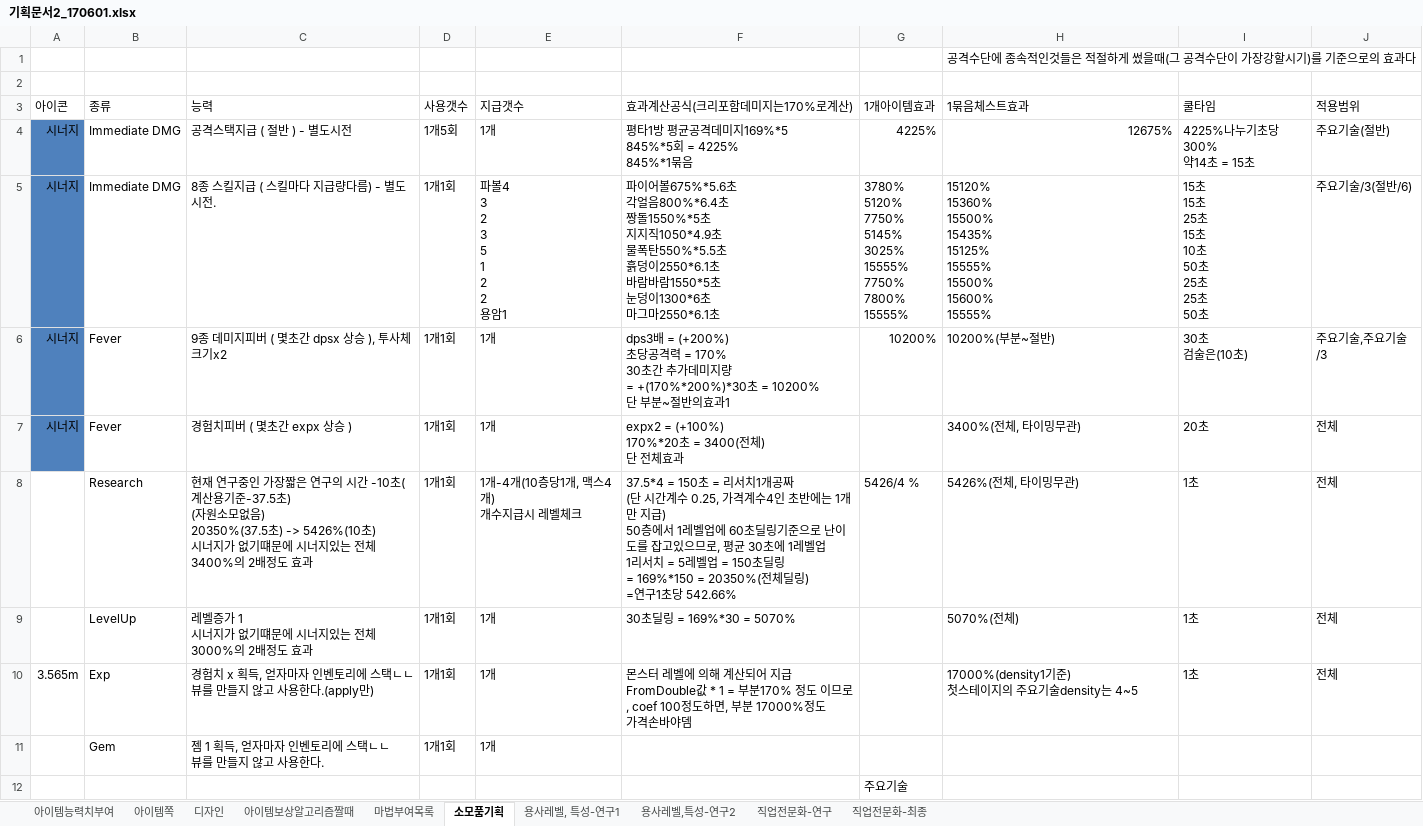
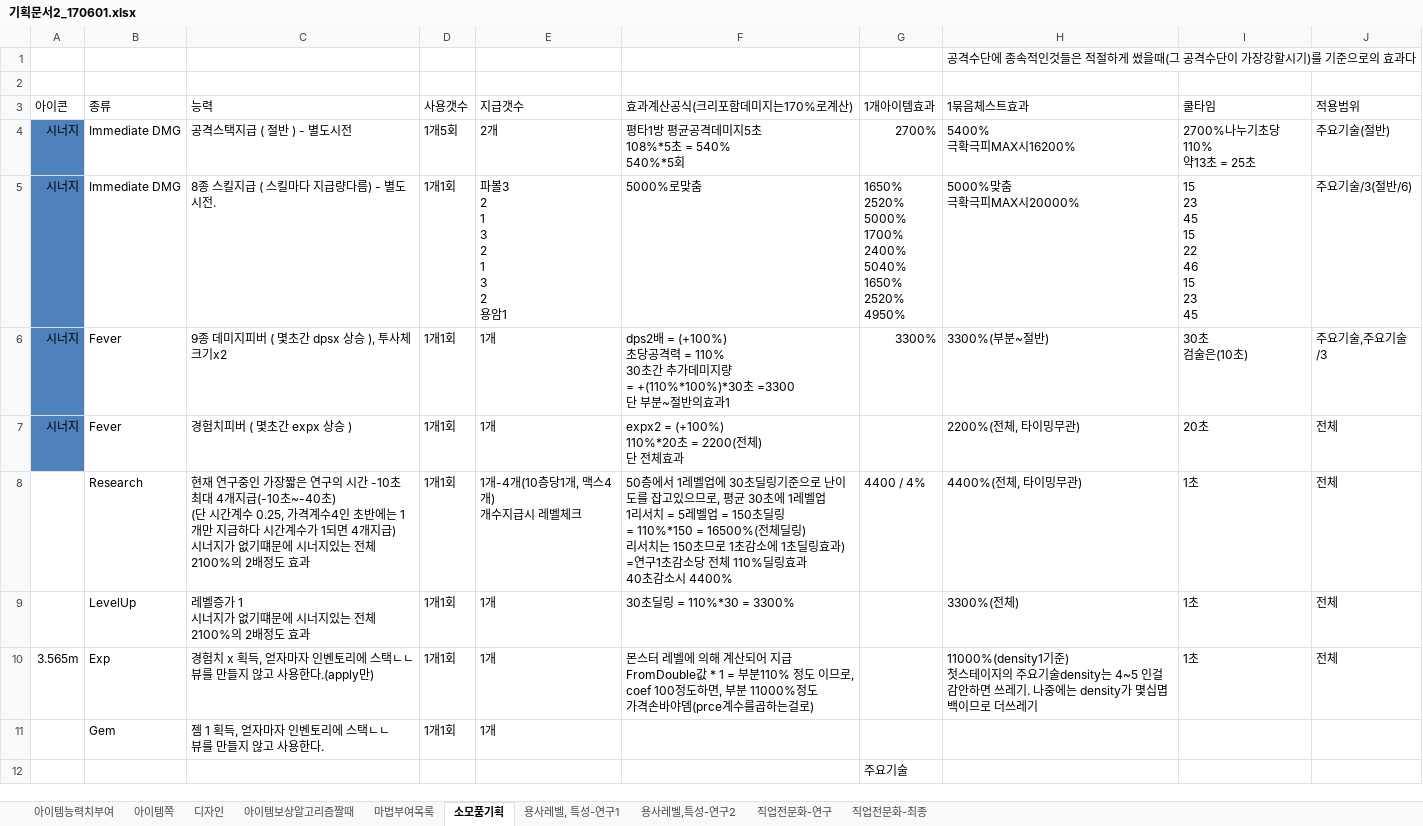
Before and after one commit to LEEJAEHAN/SexyBack, an Excel workbook: Doc/기획문서2_170601.xlsx, sheet 소모품기획, drawn as a sheet; only a part is shown; values as stored, in another font and other column widths than the file's, no borders; charts and pictures not drawn; ↵ is a line break in a cell; the diff covers the shown part only; the diff names each change by its address in the sheet, - before the commit and + after, or states it on an @@ line.

```diff
--- a/Doc/기획문서2_170601.xlsx (sheet 소모품기획)
+++ b/Doc/기획문서2_170601.xlsx (sheet 소모품기획)
-E4 (지급갯수): 1개
+E4 (지급갯수): 2개
-F4 (효과계산공식(크리포함데미지는170%로계산)): 평타1방 평균공격데미지169%*5 ↵ 845%*5회 = 4225% ↵ 845%*1묶음
+F4 (효과계산공식(크리포함데미지는170%로계산)): 평타1방 평균공격데미지5초 ↵ 108%*5초 = 540% ↵ 540%*5회
-G4 (1개아이템효과): 4225%
+G4 (1개아이템효과): 2700%
-H4 (1묶음체스트효과): 12675%
+H4 (1묶음체스트효과): 5400% ↵ 극확극피MAX시16200%
-I4 (쿨타임): 4225%나누기초당300% ↵ 약14초 = 15초
+I4 (쿨타임): 2700%나누기초당110% ↵ 약13초 = 25초
-E5 (지급갯수): 파볼4 ↵ 3 ↵ 2 ↵ 3 ↵ 5 ↵ 1 ↵ 2 ↵ 2 ↵ 용암1
+E5 (지급갯수): 파볼3 ↵ 2 ↵ 1 ↵ 3 ↵ 2 ↵ 1 ↵ 3 ↵ 2 ↵ 용암1
-F5 (효과계산공식(크리포함데미지는170%로계산)): 파이어볼675%*5.6초 ↵ 각얼음800%*6.4초 ↵ 짱돌1550%*5초 ↵ 지지직1050*4.9초 ↵ 물폭탄550%*5.5초 ↵ 흙덩이2550*6.1초 ↵ 바람바람1550*5초 ↵ 눈덩이1300*6초 ↵ 마그마2550*6.1초
+F5 (효과계산공식(크리포함데미지는170%로계산)): 5000%로맞춤
-G5 (1개아이템효과): 3780% ↵ 5120% ↵ 7750% ↵ 5145% ↵ 3025% ↵ 15555% ↵ 7750% ↵ 7800% ↵ 15555%
+G5 (1개아이템효과): 1650% ↵ 2520% ↵ 5000% ↵ 1700% ↵ 2400% ↵ 5040% ↵ 1650% ↵ 2520% ↵ 4950%
-H5 (1묶음체스트효과): 15120% ↵ 15360% ↵ 15500% ↵ 15435% ↵ 15125% ↵ 15555% ↵ 15500% ↵ 15600% ↵ 15555%
+H5 (1묶음체스트효과): 5000%맞춤 ↵ 극확극피MAX시20000%
-I5 (쿨타임): 15초 ↵ 15초 ↵ 25초 ↵ 15초 ↵ 10초 ↵ 50초 ↵ 25초 ↵ 25초 ↵ 50초
+I5 (쿨타임): 15 ↵ 23 ↵ 45 ↵ 15 ↵ 22 ↵ 46 ↵ 15 ↵ 23 ↵ 45
-F6 (효과계산공식(크리포함데미지는170%로계산)): dps3배 = (+200%) ↵ 초당공격력 = 170% ↵ 30초간 추가데미지량 ↵ = +(170%*200%)*30초 = 10200% ↵ 단 부분…
+F6 (효과계산공식(크리포함데미지는170%로계산)): dps2배 = (+100%) ↵ 초당공격력 = 110% ↵ 30초간 추가데미지량 ↵ = +(110%*100%)*30초 =3300 ↵ 단 부분…
-G6 (1개아이템효과): 10200%
+G6 (1개아이템효과): 3300%
-H6 (1묶음체스트효과): 10200%(부분~절반)
+H6 (1묶음체스트효과): 3300%(부분~절반)
-F7 (효과계산공식(크리포함데미지는170%로계산)): expx2 = (+100%) ↵ 170%*20초 = 3400(전체) ↵ 단 전체효과
+F7 (효과계산공식(크리포함데미지는170%로계산)): expx2 = (+100%) ↵ 110%*20초 = 2200(전체) ↵ 단 전체효과
-H7 (1묶음체스트효과): 3400%(전체, 타이밍무관)
+H7 (1묶음체스트효과): 2200%(전체, 타이밍무관)
-C8 (능력): …간 -10초(계산용기준-37.5초) ↵ (자원소모없음) ↵ 20350%(37.5초) -> 5426%(10초) ↵ 시너지가 없기떄문에 시너지있는 전체3400%의 2배…
+C8 (능력): …간 -10초 ↵ 최대 4개지급(-10초~-40초) ↵ (단 시간계수 0.25, 가격계수4인 초반에는 1개만 지급하다 시간계수가 1되면 4개지급) ↵ 시너지가 없기떄문에 시너지있는 전체2100%의 2배…
-F8 (효과계산공식(크리포함데미지는170%로계산)): 37.5*4 = 150초 = 리서치1개공짜 ↵ (단 시간계수 0.25, 가격계수4인 초반에는 1개만 지급) ↵ 50층에서 1레벨업에 60초딜링기준으로 난이도를 잡고있으므로, 평균 30초에 1레벨업 ↵ 1리서치 = 5레벨업 = 150초딜링 ↵ = 169%*150 = 20350%(전체딜링) ↵ =연구1초당 542.66%
+F8 (효과계산공식(크리포함데미지는170%로계산)): 50층에서 1레벨업에 30초딜링기준으로 난이도를 잡고있으므로, 평균 30초에 1레벨업 ↵ 1리서치 = 5레벨업 = 150초딜링 ↵ = 110%*150 = 16500%(전체딜링) ↵ 리서치는 150초므로 1초감소에 1초딜링효과) ↵ =연구1초감소당 전체 110%딜링효과 ↵ 40초감소시 4400%
-G8 (1개아이템효과): 5426/4 %
+G8 (1개아이템효과): 4400 / 4%
-H8 (1묶음체스트효과): 5426%(전체, 타이밍무관)
+H8 (1묶음체스트효과): 4400%(전체, 타이밍무관)
-C9 (능력): 레벨증가 1 ↵ 시너지가 없기떄문에 시너지있는 전체3000%의 2배정도 효과
+C9 (능력): 레벨증가 1 ↵ 시너지가 없기떄문에 시너지있는 전체2100%의 2배정도 효과
-F9 (효과계산공식(크리포함데미지는170%로계산)): 30초딜링 = 169%*30 = 5070%
+F9 (효과계산공식(크리포함데미지는170%로계산)): 30초딜링 = 110%*30 = 3300%
-H9 (1묶음체스트효과): 5070%(전체)
+H9 (1묶음체스트효과): 3300%(전체)
-F10 (효과계산공식(크리포함데미지는170%로계산)): …1 = 부분170% 정도 이므로, coef 100정도하면, 부분 17000%정도 ↵ 가격손바야뎀
+F10 (효과계산공식(크리포함데미지는170%로계산)): …1 = 부분110% 정도 이므로, coef 100정도하면, 부분 11000%정도 ↵ 가격손바야뎀(prce계수를곱하는걸로)
-H10 (1묶음체스트효과): 17000%(density1기준) ↵ 첫스테이지의 주요기술density는 4~5
+H10 (1묶음체스트효과): 11000%(density1기준) ↵ 첫스테이지의 주요기술density는 4~5 인걸 감안하면 쓰레기. 나중에는 density가 몇십몁백이므로 더쓰레기
```
Also changed, not shown: 8 added rows, 7 removed rows and 6 edited cells elsewhere in this sheet, Doc/기획문서_170605_스킬비율변경시도.xlsx, 51 other files.
